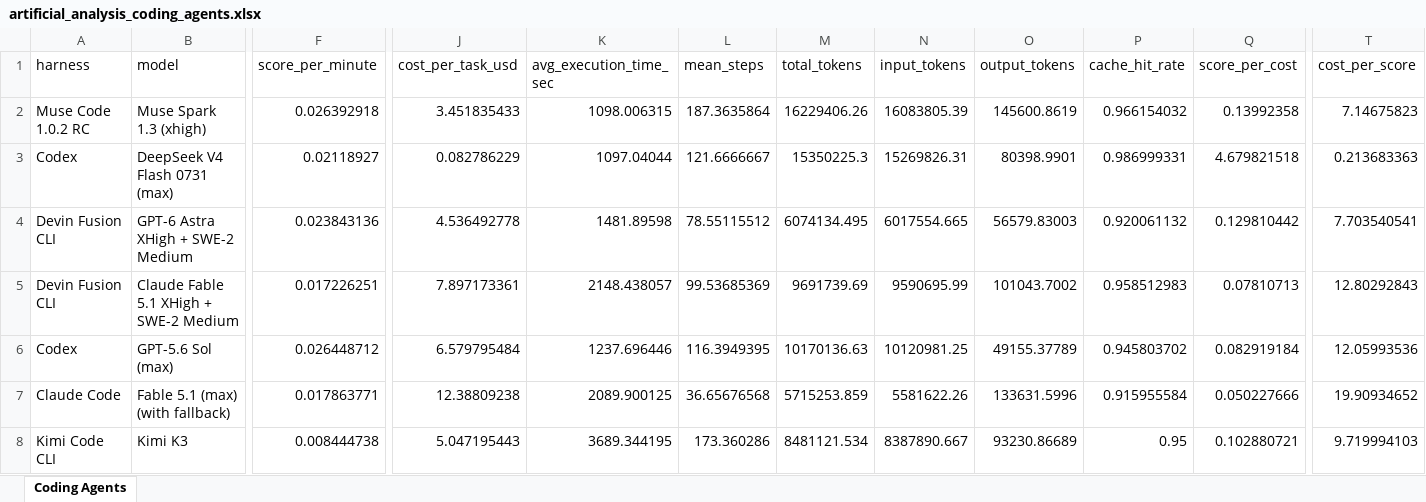
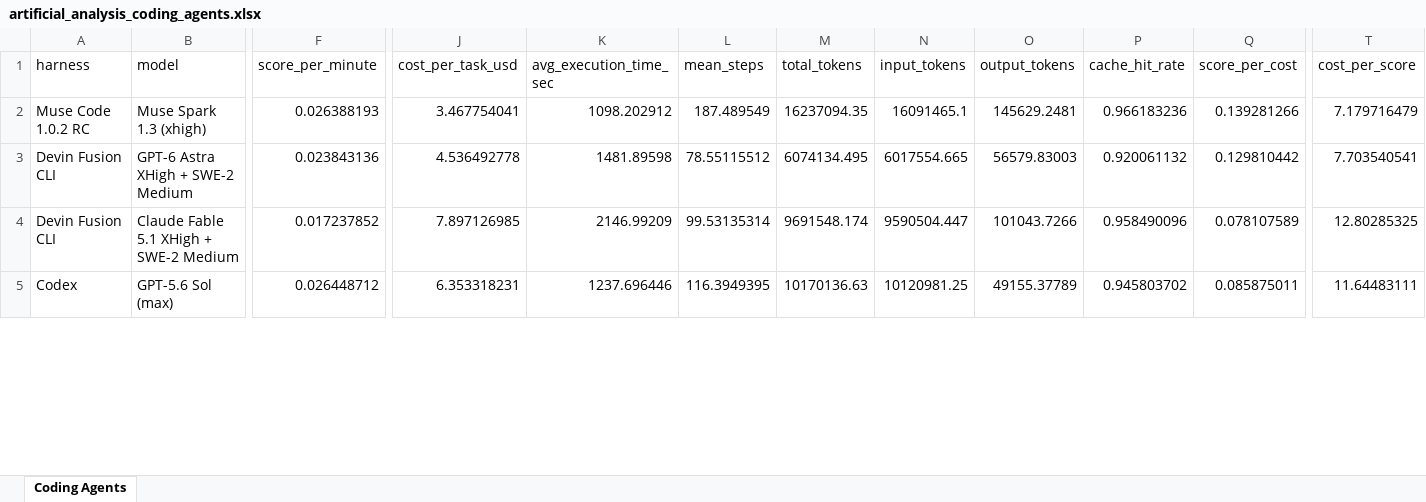
Before and after one commit to ons96/coding-agents-leaderboard, an Excel workbook: data/artificial_analysis_coding_agents.xlsx, sheet Coding Agents, drawn as a sheet; only a part is shown, gaps mark what is left out; values as stored, in another font and other column widths than the file's, no borders; removed rows and columns are numbered as before the commit, all else as after; rows hold the shown columns only; the diff covers the shown part only; the diff names each change by its address in the sheet, - before the commit and + after, or states it on an @@ line.

```diff
--- a/data/artificial_analysis_coding_agents.xlsx (sheet Coding Agents)
+++ b/data/artificial_analysis_coding_agents.xlsx (sheet Coding Agents)
-F2 (score_per_minute): 0.026392918
+F2 (score_per_minute): 0.026388193
-J2 (cost_per_task_usd): 3.451835433
+J2 (cost_per_task_usd): 3.467754041
-K2 (avg_execution_time_sec): 1098.006315
+K2 (avg_execution_time_sec): 1098.202912
-L2 (mean_steps): 187.3635864
+L2 (mean_steps): 187.489549
-M2 (total_tokens): 16229406.26
+M2 (total_tokens): 16237094.35
-N2 (input_tokens): 16083805.39
+N2 (input_tokens): 16091465.1
-O2 (output_tokens): 145600.8619
+O2 (output_tokens): 145629.2481
-P2 (cache_hit_rate): 0.966154032
+P2 (cache_hit_rate): 0.966183236
-Q2 (score_per_cost): 0.13992358
+Q2 (score_per_cost): 0.139281266
-T2 (cost_per_score): 7.14675823
+T2 (cost_per_score): 7.179716479
-row 3: Codex | DeepSeek V4 Flash 0731 (max) | 0.02118927 | 0.082786229 | 1097.04044 | 121.6666667 | 15350225.3 | 15269826.31 | 80398.9901 | 0.986999331 | 4.679821518 | 0.213683363
-F4 (score_per_minute): 0.017226251
+F4 (score_per_minute): 0.017237852
-J4 (cost_per_task_usd): 7.897173361
+J4 (cost_per_task_usd): 7.897126985
-K4 (avg_execution_time_sec): 2148.438057
+K4 (avg_execution_time_sec): 2146.99209
-L4 (mean_steps): 99.53685369
+L4 (mean_steps): 99.53135314
-M4 (total_tokens): 9691739.69
+M4 (total_tokens): 9691548.174
-N4 (input_tokens): 9590695.99
+N4 (input_tokens): 9590504.447
-O4 (output_tokens): 101043.7002
+O4 (output_tokens): 101043.7266
-P4 (cache_hit_rate): 0.958512983
+P4 (cache_hit_rate): 0.958490096
-Q4 (score_per_cost): 0.07810713
+Q4 (score_per_cost): 0.078107589
-T4 (cost_per_score): 12.80292843
+T4 (cost_per_score): 12.80285325
-J5 (cost_per_task_usd): 6.579795484
+J5 (cost_per_task_usd): 6.353318231
-Q5 (score_per_cost): 0.082919184
+Q5 (score_per_cost): 0.085875011
-T5 (cost_per_score): 12.05993536
+T5 (cost_per_score): 11.64483111
@@ row 7 moved to row 13: Claude Code @@
@@ row 8 moved to row 12: Kimi Code CLI @@
```
Also changed, not shown: 2 added rows, 1 removed row and 42 edited cells elsewhere in this sheet, data/artificial_analysis_agentic_models.xlsx, 11 other files.
